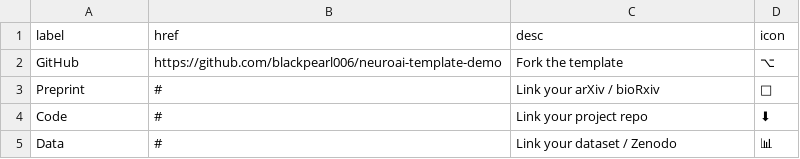
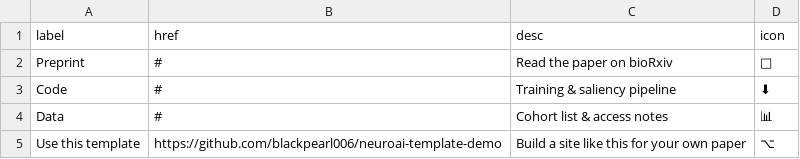
Before and after one commit to blackpearl006/neuroai-template-demo, a CSV file: content/links.csv, drawn as a sheet.

```diff
--- a/content/links.csv
+++ b/content/links.csv
@@ -1,5 +1,5 @@
 label,href,desc,icon
-GitHub,https://github.com/blackpearl006/neuroai-template-demo,Fork the template,⌥
-Preprint,#,Link your arXiv / bioRxiv,📄
-Code,#,Link your project repo,⬇
-Data,#,Link your dataset / Zenodo,📊
+Preprint,#,Read the paper on bioRxiv,📄
+Code,#,Training & saliency pipeline,⬇
+Data,#,Cohort list & access notes,📊
+Use this template,https://github.com/blackpearl006/neuroai-template-demo,Build a site like this for your own paper,⌥
```
Also changed, not shown: content/stats.csv, 27 other files.
